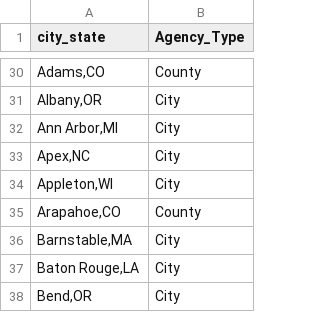
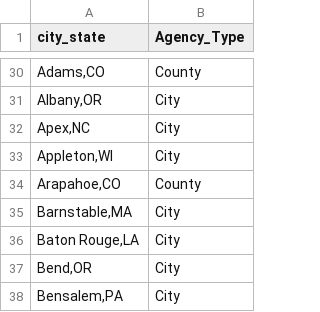
Before and after one commit to AH-Datalytics/rtci, a CSV file: scripts/auditing/agencies_removed_from_sample.csv, drawn as a sheet; only a part is shown, gaps mark what is left out; the shorter side is filled out with more unchanged rows.

```diff
--- a/scripts/auditing/agencies_removed_from_sample.csv
+++ b/scripts/auditing/agencies_removed_from_sample.csv
@@ -31,3 +31,2 @@
 "Albany,OR","City"
-"Ann Arbor,MI","City"
 "Apex,NC","City"
```
Also changed, not shown: data/archive/jun_25_agencies.csv, data/sample_cities.csv, 4 other files.
